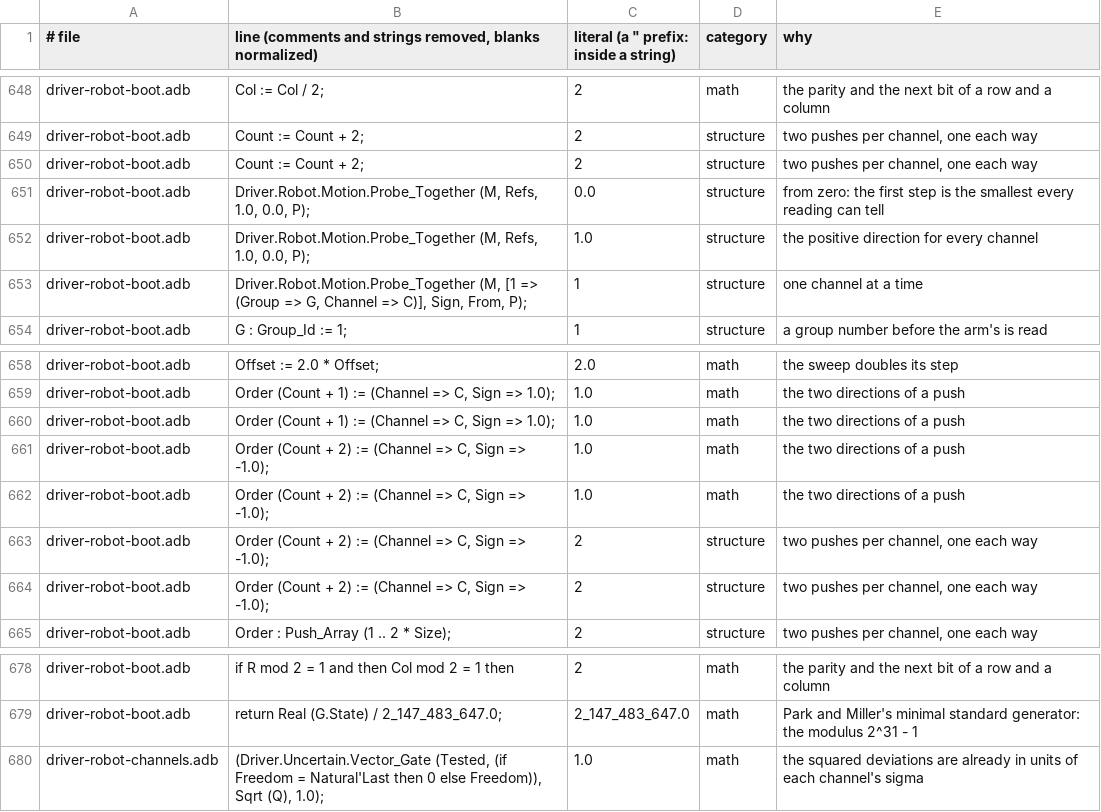
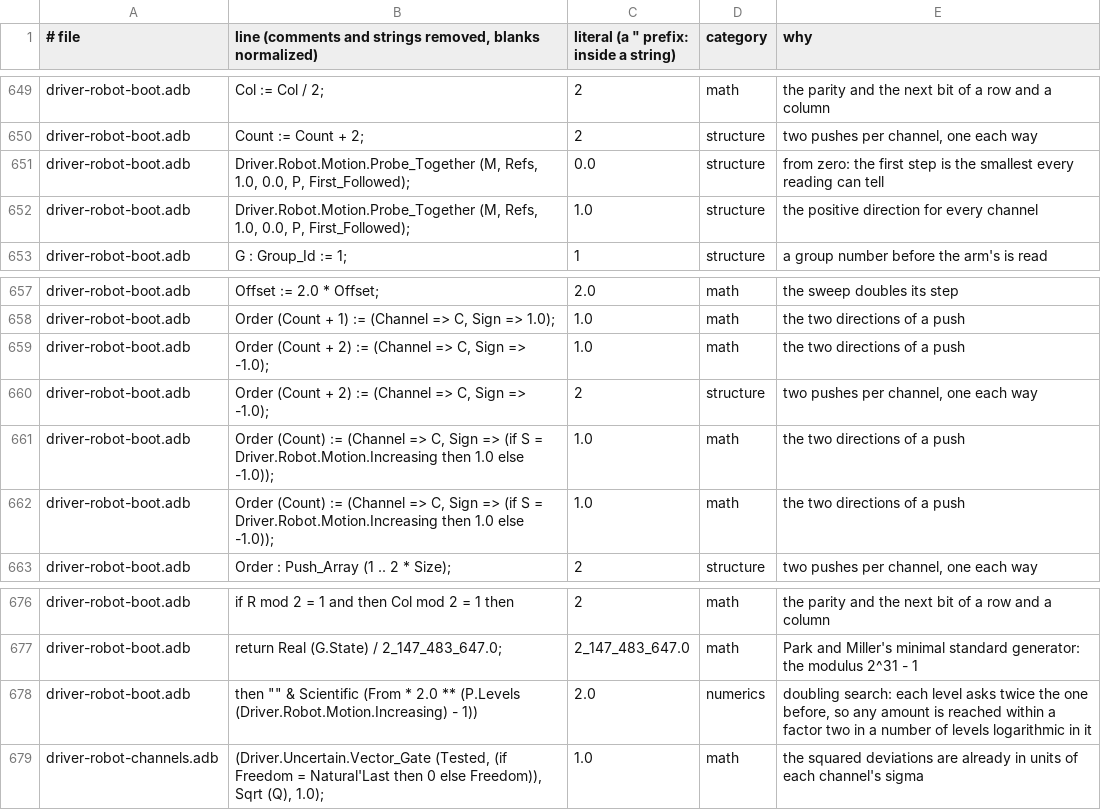
Before and after one commit to phi-monster/body-driver, a TSV file: driver/numbers.tsv, drawn as a sheet; only a part is shown, gaps mark what is left out; the diff covers the shown part only.

```diff
--- a/driver/numbers.tsv
+++ b/driver/numbers.tsv
@@ -649,6 +650,4 @@ driver-robot-boot.adb	Col := Col / 2;	2	math	the parity and the next bit of a ro
 driver-robot-boot.adb	Count := Count + 2;	2	structure	two pushes per channel, one each way
-driver-robot-boot.adb	Count := Count + 2;	2	structure	two pushes per channel, one each way
-driver-robot-boot.adb	Driver.Robot.Motion.Probe_Together (M, Refs, 1.0, 0.0, P);	0.0	structure	from zero: the first step is the smallest every reading can tell
-driver-robot-boot.adb	Driver.Robot.Motion.Probe_Together (M, Refs, 1.0, 0.0, P);	1.0	structure	the positive direction for every channel
-driver-robot-boot.adb	Driver.Robot.Motion.Probe_Together (M, [1 => (Group => G, Channel => C)], Sign, From, P);	1	structure	one channel at a time
+driver-robot-boot.adb	Driver.Robot.Motion.Probe_Together (M, Refs, 1.0, 0.0, P, First_Followed);	0.0	structure	from zero: the first step is the smallest every reading can tell
+driver-robot-boot.adb	Driver.Robot.Motion.Probe_Together (M, Refs, 1.0, 0.0, P, First_Followed);	1.0	structure	the positive direction for every channel
 driver-robot-boot.adb	G : Group_Id := 1;	1	structure	a group number before the arm's is read
@@ -659,7 +658,6 @@ driver-robot-boot.adb	Offset := 2.0 * Offset;	2.0	math	the sweep doubles its ste
 driver-robot-boot.adb	Order (Count + 1) := (Channel => C, Sign => 1.0);	1.0	math	the two directions of a push
-driver-robot-boot.adb	Order (Count + 1) := (Channel => C, Sign => 1.0);	1.0	math	the two directions of a push
-driver-robot-boot.adb	Order (Count + 2) := (Channel => C, Sign => -1.0);	1.0	math	the two directions of a push
 driver-robot-boot.adb	Order (Count + 2) := (Channel => C, Sign => -1.0);	1.0	math	the two directions of a push
 driver-robot-boot.adb	Order (Count + 2) := (Channel => C, Sign => -1.0);	2	structure	two pushes per channel, one each way
-driver-robot-boot.adb	Order (Count + 2) := (Channel => C, Sign => -1.0);	2	structure	two pushes per channel, one each way
+driver-robot-boot.adb	Order (Count) := (Channel => C, Sign => (if S = Driver.Robot.Motion.Increasing then 1.0 else -1.0));	1.0	math	the two directions of a push
+driver-robot-boot.adb	Order (Count) := (Channel => C, Sign => (if S = Driver.Robot.Motion.Increasing then 1.0 else -1.0));	1.0	math	the two directions of a push
 driver-robot-boot.adb	Order : Push_Array (1 .. 2 * Size);	2	structure	two pushes per channel, one each way
@@ -679,2 +677,3 @@ driver-robot-boot.adb	if R mod 2 = 1 and then Col mod 2 = 1 then	2	math	the pari
 driver-robot-boot.adb	return Real (G.State) / 2_147_483_647.0;	2_147_483_647.0	math	Park and Miller's minimal standard generator: the modulus 2^31 - 1
+driver-robot-boot.adb	then "" & Scientific (From * 2.0 ** (P.Levels (Driver.Robot.Motion.Increasing) - 1))	2.0	numerics	doubling search: each level asks twice the one before, so any amount is reached within a factor two in a number of levels logarithmic in it
 driver-robot-channels.adb	(Driver.Uncertain.Vector_Gate (Tested, (if Freedom = Natural'Last then 0 else Freedom)), Sqrt (Q), 1.0);	1.0	math	the squared deviations are already in units of each channel's sigma
```
Also changed, not shown: 14 added rows and 1 edited cell elsewhere in this file, 4 other files.
